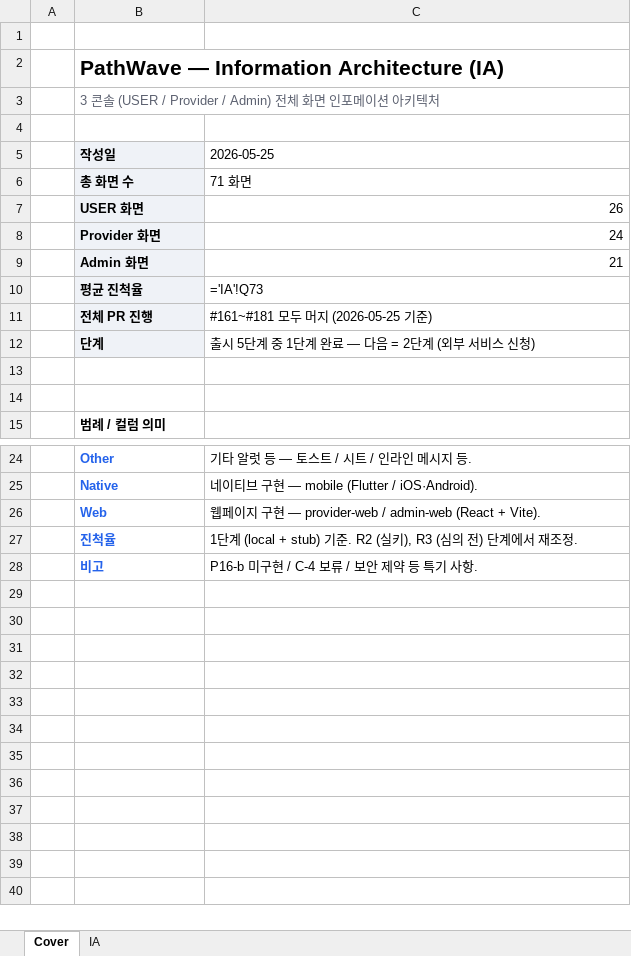
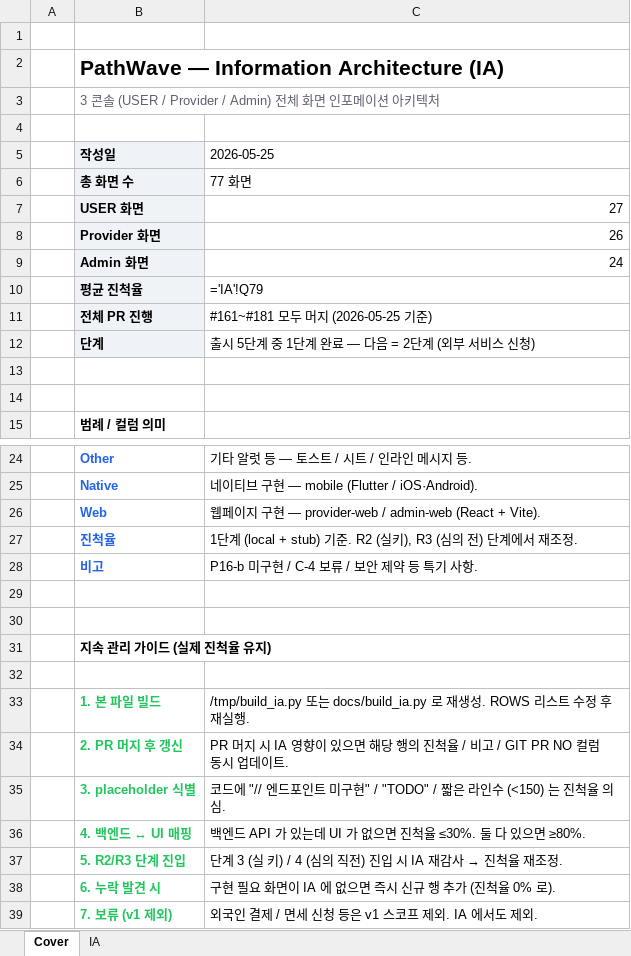
Before and after one commit to newubreandy/Pathwave, an Excel workbook: docs/pathwave_information_architecture_2026-05-25.xlsx, sheet Cover, drawn as a sheet; only a part is shown, gaps mark what is left out; values as stored, in another font and other column widths than the file's, no borders; formulas without a stored value are shown as written; the diff names each change by its address in the sheet, - before the commit and + after, or states it on an @@ line.

```diff
--- a/docs/pathwave_information_architecture_2026-05-25.xlsx (sheet Cover)
+++ b/docs/pathwave_information_architecture_2026-05-25.xlsx (sheet Cover)
-C6 (2026-05-25): 71 화면
+C6 (2026-05-25): 77 화면
-C7 (2026-05-25): 26
+C7 (2026-05-25): 27
-C8 (2026-05-25): 24
+C8 (2026-05-25): 26
-C9 (2026-05-25): 21
+C9 (2026-05-25): 24
-C10 (2026-05-25): ='IA'!Q73
+C10 (2026-05-25): ='IA'!Q79
+row 29: (empty)
+row 30: (empty)
+row 31:  | 지속 관리 가이드 (실제 진척율 유지)
+row 32: (empty)
+row 33:  | 1. 본 파일 빌드 | /tmp/build_ia.py 또는 docs/build_ia.py 로 재생성. ROWS 리스트 수정 후 재실행.
+row 34:  | 2. PR 머지 후 갱신 | PR 머지 시 IA 영향이 있으면 해당 행의 진척율 / 비고 / GIT PR NO 컬럼 동시 업데이트.
+row 35:  | 3. placeholder 식별 | 코드에 "// 엔드포인트 미구현" / "TODO" / 짧은 라인수 (<150) 는 진척율 의심.
+row 36:  | 4. 백엔드 ↔ UI 매핑 | 백엔드 API 가 있는데 UI 가 없으면 진척율 ≤30%. 둘 다 있으면 ≥80%.
+row 37:  | 5. R2/R3 단계 진입 | 단계 3 (실 키) / 4 (심의 직전) 진입 시 IA 재감사 → 진척율 재조정.
+row 38:  | 6. 누락 발견 시 | 구현 필요 화면이 IA 에 없으면 즉시 신규 행 추가 (진척율 0% 로).
+row 39:  | 7. 보류 (v1 제외) | 외국인 결제 / 면세 신청 등은 v1 스코프 제외. IA 에서도 제외.
```
Also changed, not shown: sheet IA, 1 other file.
